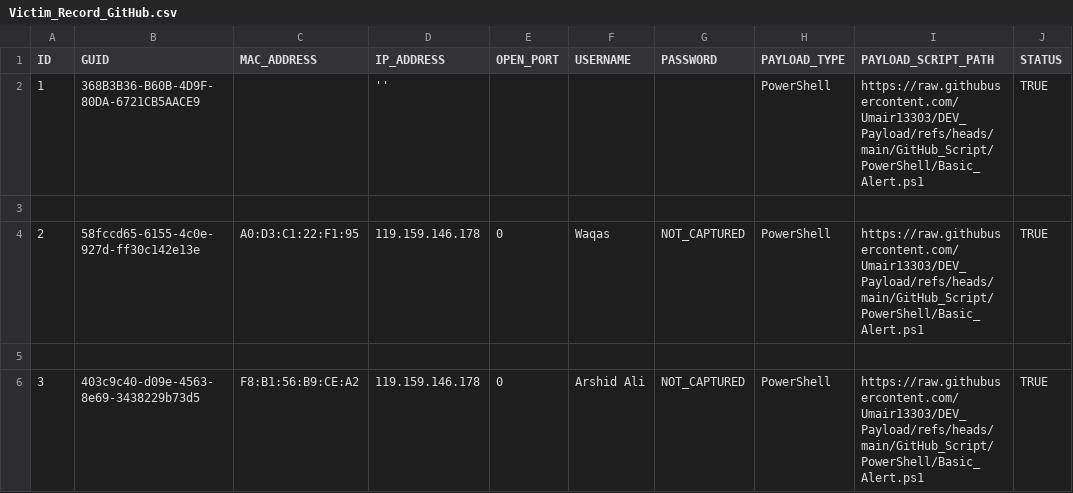
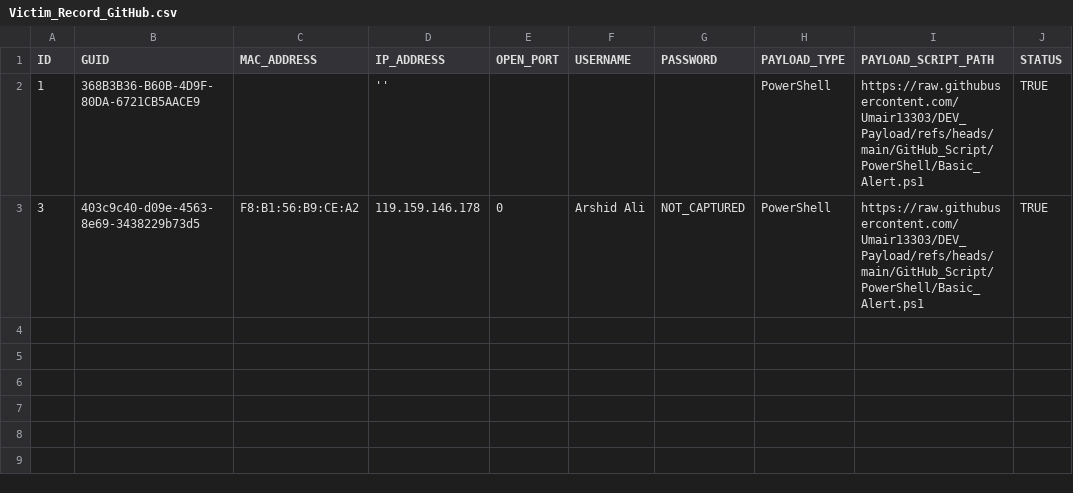
Before and after one commit to Umair13303/DEV_Payload, a CSV file: GitHub_Script/Excel/Victim_Record_GitHub.csv, drawn as a sheet.

Commit message:
Update Victim_Record_GitHub.csv

```diff
--- a/GitHub_Script/Excel/Victim_Record_GitHub.csv
+++ b/GitHub_Script/Excel/Victim_Record_GitHub.csv
@@ -2,5 +2,2 @@ ID,GUID,MAC_ADDRESS,IP_ADDRESS,OPEN_PORT,USERNAME,PASSWORD,PAYLOAD_TYPE,PAYLOAD_
 1,368B3B36-B60B-4D9F-80DA-6721CB5AACE9,,'',,,,PowerShell,https://raw.githubusercontent.com/Umair13303/DEV_Payload/refs/heads/main/GitHub_Script/PowerShell/Basic_Alert.ps1,TRUE
-
-2,58fccd65-6155-4c0e-927d-ff30c142e13e,A0:D3:C1:22:F1:95,119.159.146.178,0,Waqas,NOT_CAPTURED,PowerShell,https://raw.githubusercontent.com/Umair13303/DEV_Payload/refs/heads/main/GitHub_Script/PowerShell/Basic_Alert.ps1,TRUE
-
 3,403c9c40-d09e-4563-8e69-3438229b73d5,F8:B1:56:B9:CE:A2,119.159.146.178,0,Arshid Ali,NOT_CAPTURED,PowerShell,https://raw.githubusercontent.com/Umair13303/DEV_Payload/refs/heads/main/GitHub_Script/PowerShell/Basic_Alert.ps1,TRUE
```
